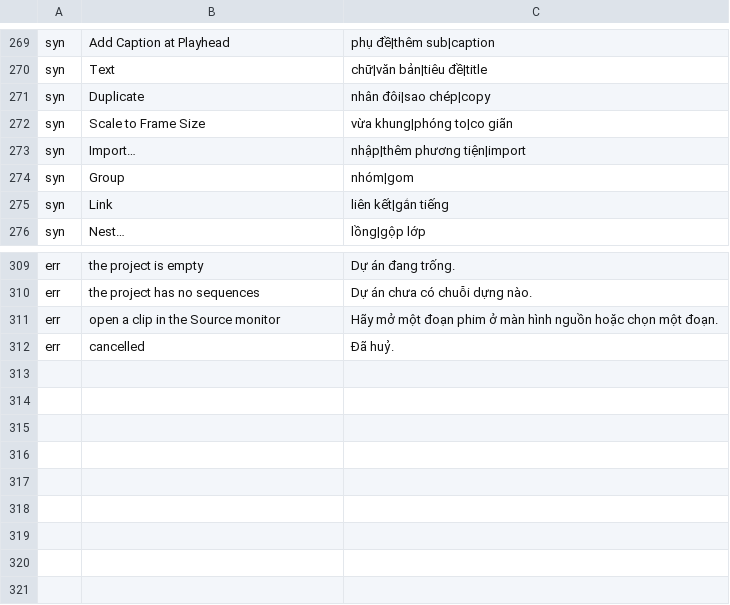
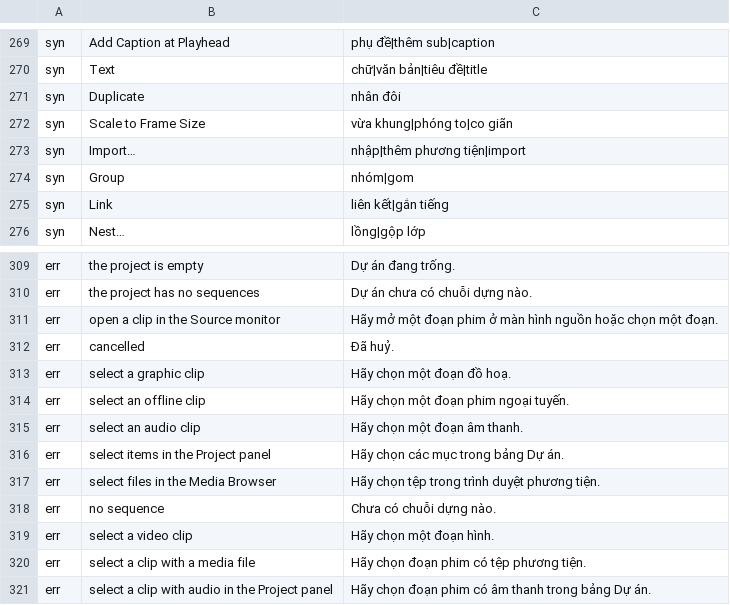
Before and after one commit to haule2901/ayp-editor, a TSV file: crates/ui-egui/src/ayp/vi.tsv, drawn as a sheet; only a part is shown, gaps mark what is left out.

```diff
--- a/crates/ui-egui/src/ayp/vi.tsv
+++ b/crates/ui-egui/src/ayp/vi.tsv
@@ -270,3 +270,3 @@ syn	Add Caption at Playhead	phụ đề|thêm sub|caption
 syn	Text	chữ|văn bản|tiêu đề|title
-syn	Duplicate	nhân đôi|sao chép|copy
+syn	Duplicate	nhân đôi
 syn	Scale to Frame Size	vừa khung|phóng to|co giãn
@@ -312 +312,10 @@ err	open a clip in the Source monitor	Hãy mở một đoạn phim ở màn hìn
 err	cancelled	Đã huỷ.
+err	select a graphic clip	Hãy chọn một đoạn đồ hoạ.
+err	select an offline clip	Hãy chọn một đoạn phim ngoại tuyến.
+err	select an audio clip	Hãy chọn một đoạn âm thanh.
+err	select items in the Project panel	Hãy chọn các mục trong bảng Dự án.
+err	select files in the Media Browser	Hãy chọn tệp trong trình duyệt phương tiện.
+err	no sequence	Chưa có chuỗi dựng nào.
+err	select a video clip	Hãy chọn một đoạn hình.
+err	select a clip with a media file	Hãy chọn đoạn phim có tệp phương tiện.
+err	select a clip with audio in the Project panel	Hãy chọn đoạn phim có âm thanh trong bảng Dự án.
```
Also changed, not shown: 1 other file.
